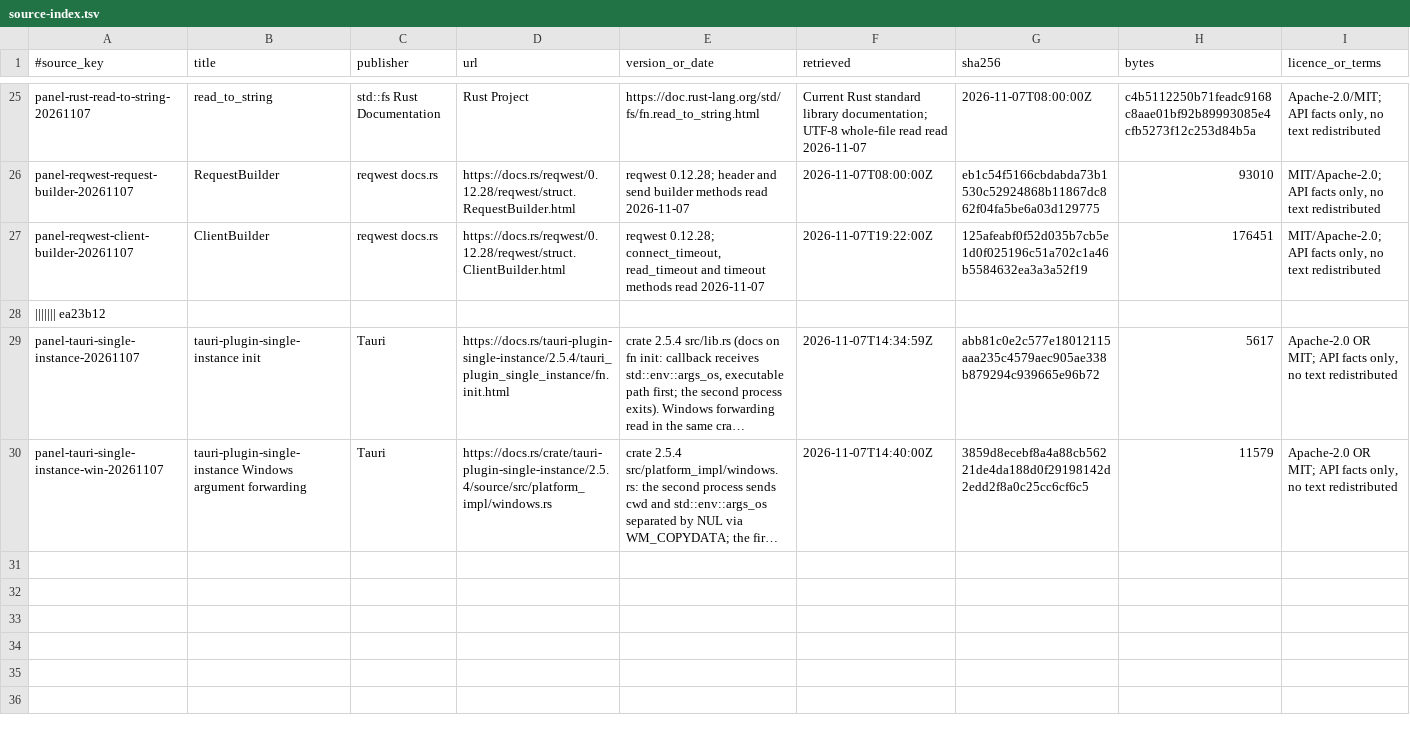
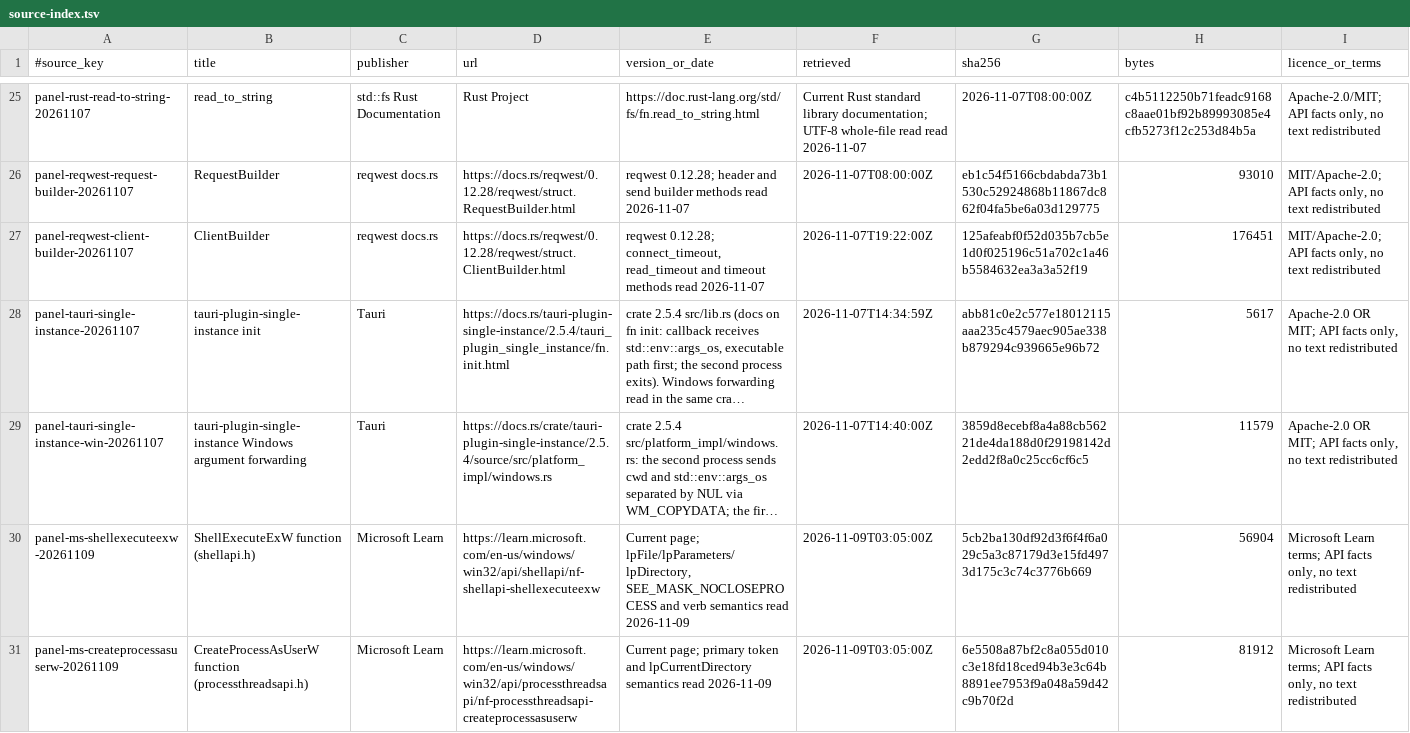
Before and after one commit to skyhua0224/foundation-panel, a TSV file: docs/authority/source-index.tsv, drawn as a sheet; only a part is shown, gaps mark what is left out; long unchanged cells end in …; removed rows and columns are numbered as before the commit, all else as after; rows hold the shown columns only; the diff names each change by its address in the sheet, - before the commit and + after, or states it on an @@ line.

Commit message:
fix(panel): launch big-screen apps through host

```diff
--- a/docs/authority/source-index.tsv
+++ b/docs/authority/source-index.tsv
-row 28: ||||||| ea23b12
+row 30: panel-ms-shellexecuteexw-20261109 | ShellExecuteExW function (shellapi.h) | Microsoft Learn | https://learn.microsoft.com/en-us/windows/win32/api/shellapi/nf-shellapi-shellexecuteexw | Current page; lpFile/lpParameters/lpDirectory, SEE_MASK_NOCLOSEPROCESS and verb semantics read 2026-11-09 | 2026-11-09T03:05:00Z | 5cb2ba130df92d3f6f4f6a029c5a3c87179d3e15fd4973d175c3c74c3776b669 | 56904 | Microsoft Learn terms; API facts only, no text redistributed
+row 31: panel-ms-createprocessasuserw-20261109 | CreateProcessAsUserW function (processthreadsapi.h) | Microsoft Learn | https://learn.microsoft.com/en-us/windows/win32/api/processthreadsapi/nf-processthreadsapi-createprocessasuserw | Current page; primary token and lpCurrentDirectory semantics read 2026-11-09 | 2026-11-09T03:05:00Z | 6e5508a87bf2c8a055d010c3e18fd18ced94b3e3c64b8891ee7953f9a048a59d42c9b70f2d | 81912 | Microsoft Learn terms; API facts only, no text redistributed
```
Also changed, not shown: 2 other files.
